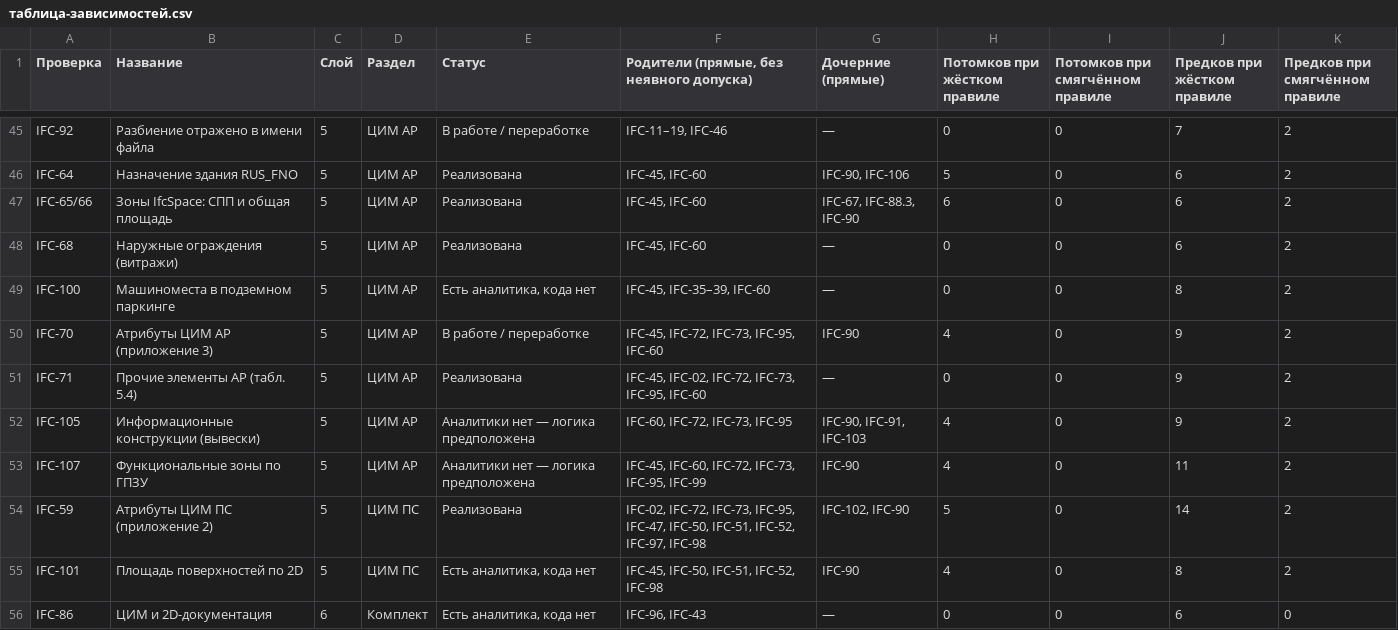
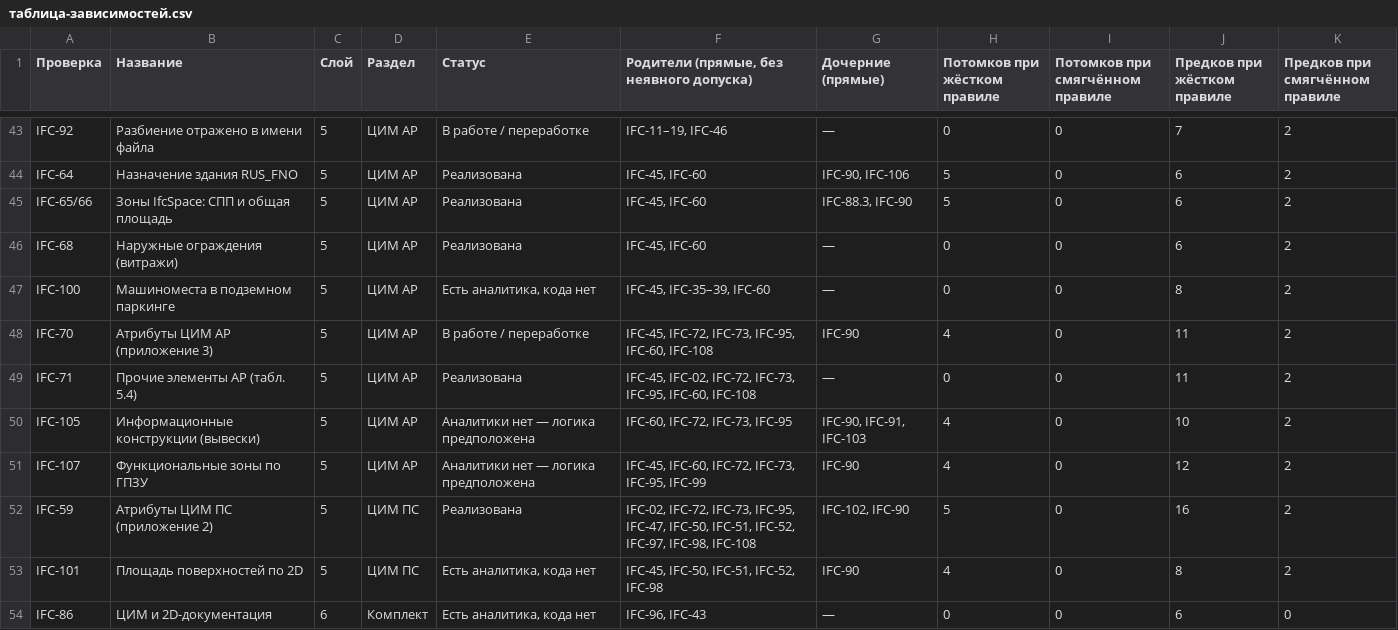
Before and after one commit to omssng/ifc-graph, a CSV file: экспорт/таблица-зависимостей.csv, drawn as a sheet; only a part is shown, gaps mark what is left out; the diff covers the shown part only.

```diff
--- a/экспорт/таблица-зависимостей.csv
+++ b/экспорт/таблица-зависимостей.csv
@@ -46,10 +44,10 @@ IFC-92;Разбиение отражено в имени файла;5;ЦИМ А
 IFC-64;Назначение здания RUS_FNO;5;ЦИМ АР;Реализована;IFC-45, IFC-60;IFC-90, IFC-106;5;0;6;2
-IFC-65/66;Зоны IfcSpace: СПП и общая площадь;5;ЦИМ АР;Реализована;IFC-45, IFC-60;IFC-67, IFC-88.3, IFC-90;6;0;6;2
+IFC-65/66;Зоны IfcSpace: СПП и общая площадь;5;ЦИМ АР;Реализована;IFC-45, IFC-60;IFC-88.3, IFC-90;5;0;6;2
 IFC-68;Наружные ограждения (витражи);5;ЦИМ АР;Реализована;IFC-45, IFC-60;—;0;0;6;2
 IFC-100;Машиноместа в подземном паркинге;5;ЦИМ АР;Есть аналитика, кода нет;IFC-45, IFC-35–39, IFC-60;—;0;0;8;2
-IFC-70;Атрибуты ЦИМ АР (приложение 3);5;ЦИМ АР;В работе / переработке;IFC-45, IFC-72, IFC-73, IFC-95, IFC-60;IFC-90;4;0;9;2
-IFC-71;Прочие элементы АР (табл. 5.4);5;ЦИМ АР;Реализована;IFC-45, IFC-02, IFC-72, IFC-73, IFC-95, IFC-60;—;0;0;9;2
-IFC-105;Информационные конструкции (вывески);5;ЦИМ АР;Аналитики нет — логика предположена;IFC-60, IFC-72, IFC-73, IFC-95;IFC-90, IFC-91, IFC-103;4;0;9;2
-IFC-107;Функциональные зоны по ГПЗУ;5;ЦИМ АР;Аналитики нет — логика предположена;IFC-45, IFC-60, IFC-72, IFC-73, IFC-95, IFC-99;IFC-90;4;0;11;2
-IFC-59;Атрибуты ЦИМ ПС (приложение 2);5;ЦИМ ПС;Реализована;IFC-02, IFC-72, IFC-73, IFC-95, IFC-47, IFC-50, IFC-51, IFC-52, IFC-97, IFC-98;IFC-102, IFC-90;5;0;14;2
+IFC-70;Атрибуты ЦИМ АР (приложение 3);5;ЦИМ АР;В работе / переработке;IFC-45, IFC-72, IFC-73, IFC-95, IFC-60, IFC-108;IFC-90;4;0;11;2
+IFC-71;Прочие элементы АР (табл. 5.4);5;ЦИМ АР;Реализована;IFC-45, IFC-02, IFC-72, IFC-73, IFC-95, IFC-60, IFC-108;—;0;0;11;2
+IFC-105;Информационные конструкции (вывески);5;ЦИМ АР;Аналитики нет — логика предположена;IFC-60, IFC-72, IFC-73, IFC-95;IFC-90, IFC-91, IFC-103;4;0;10;2
+IFC-107;Функциональные зоны по ГПЗУ;5;ЦИМ АР;Аналитики нет — логика предположена;IFC-45, IFC-60, IFC-72, IFC-73, IFC-95, IFC-99;IFC-90;4;0;12;2
+IFC-59;Атрибуты ЦИМ ПС (приложение 2);5;ЦИМ ПС;Реализована;IFC-02, IFC-72, IFC-73, IFC-95, IFC-47, IFC-50, IFC-51, IFC-52, IFC-97, IFC-98, IFC-108;IFC-102, IFC-90;5;0;16;2
 IFC-101;Площадь поверхностей по 2D;5;ЦИМ ПС;Есть аналитика, кода нет;IFC-45, IFC-50, IFC-51, IFC-52, IFC-98;IFC-90;4;0;8;2
```
Also changed, not shown: 2 added rows, 5 removed rows and 27 edited cells elsewhere in this file, 4 other files.
